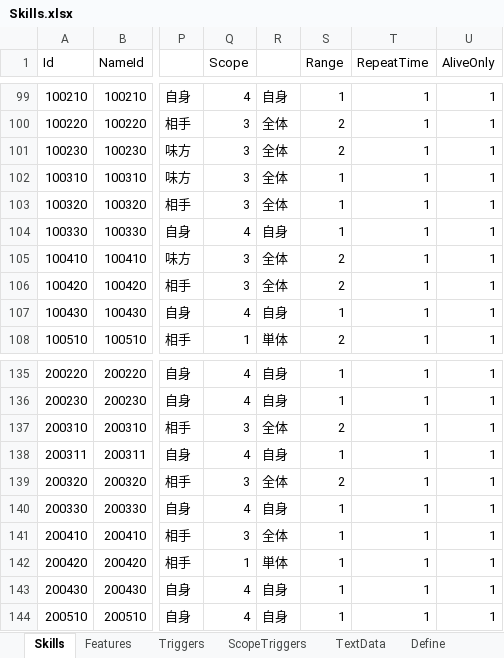
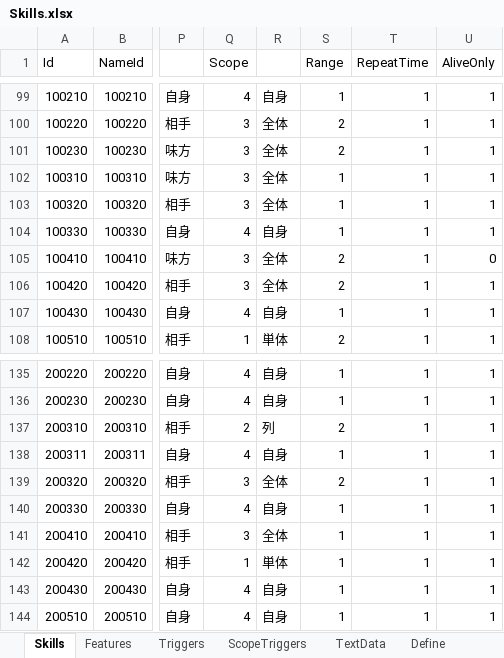
Before and after one commit to seedsclaft/unity, an Excel workbook: Assets/Data/Skills.xlsx, sheet Skills, drawn as a sheet; only a part is shown, gaps mark what is left out; values as stored, in another font and other column widths than the file's, no borders; the diff names each change by its address in the sheet, - before the commit and + after, or states it on an @@ line.

```diff
--- a/Assets/Data/Skills.xlsx (sheet Skills)
+++ b/Assets/Data/Skills.xlsx (sheet Skills)
-U105 (AliveOnly): 1
+U105 (AliveOnly): 0
-Q137 (Scope): 3
+Q137 (Scope): 2
-R137: 全体
+R137: 列
```
Also changed, not shown: sheet Triggers, sheet TextData, sheet Features, formulas that keep their value, 8 other files.
